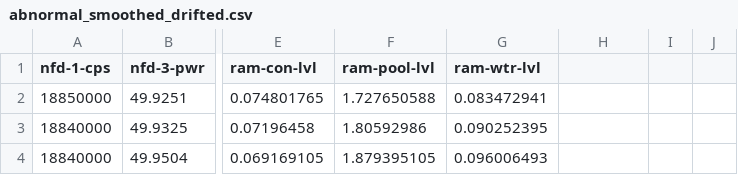
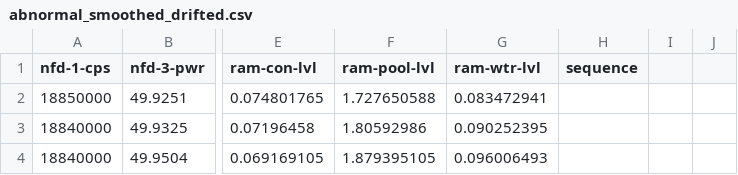
Before and after one commit to Kvasili/multianomaly-detection-attention-AE, a CSV file: data/abnormal_smoothed_drifted.csv, drawn as a sheet; only a part is shown, gaps mark what is left out; the diff names each change by its address in the sheet, - before the commit and + after, or states it on an @@ line.

```diff
--- a/data/abnormal_smoothed_drifted.csv
+++ b/data/abnormal_smoothed_drifted.csv
-H1: (empty)
+H1: sequence
```
Also changed, not shown: data/abnormal_individual_spike.csv, data/abnormal_smoothed_spikes.csv.
